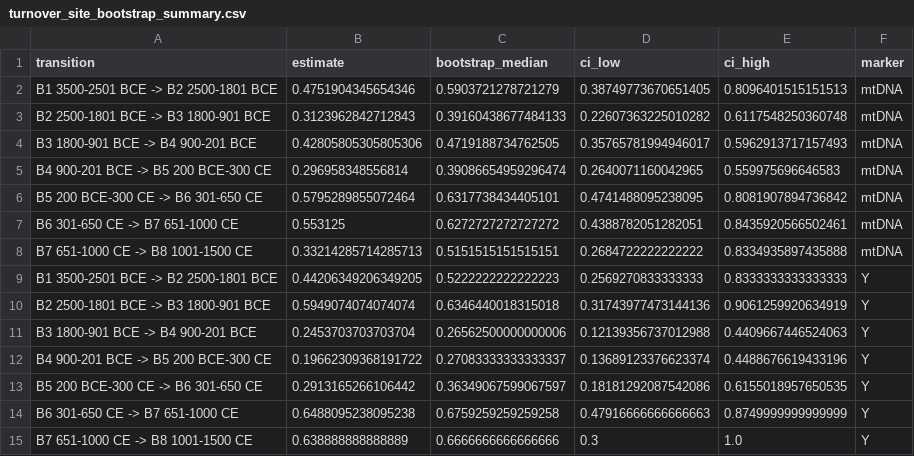
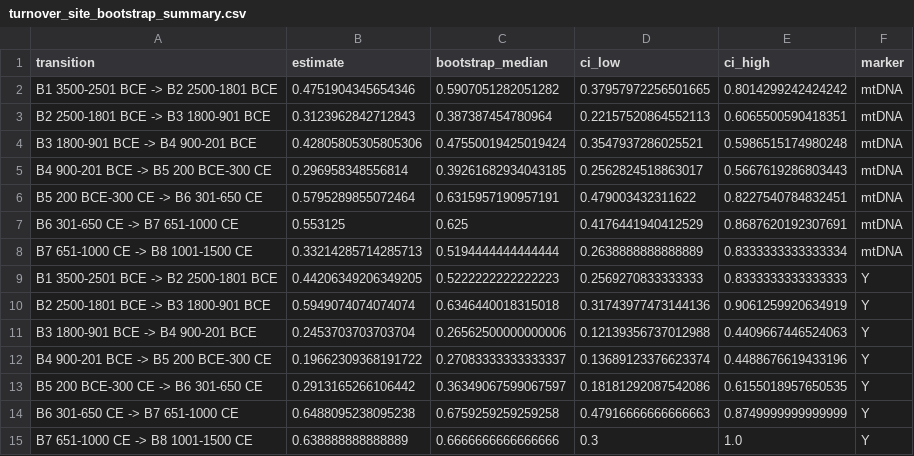
Before and after one commit to diana-samarkhanova/central-asia-uniparental-adna, a CSV file: results/aadr-v66p1_2026-07-25/tables/turnover_site_bootstrap_summary.csv, drawn as a sheet.

```diff
--- a/results/aadr-v66p1_2026-07-25/tables/turnover_site_bootstrap_summary.csv
+++ b/results/aadr-v66p1_2026-07-25/tables/turnover_site_bootstrap_summary.csv
@@ -1,9 +1,9 @@
 transition,estimate,bootstrap_median,ci_low,ci_high,marker
-B1 3500-2501 BCE -> B2 2500-1801 BCE,0.4751904345654346,0.5903721278721279,0.38749773670651405,0.8096401515151513,mtDNA
-B2 2500-1801 BCE -> B3 1800-901 BCE,0.3123962842712843,0.39160438677484133,0.22607363225010282,0.6117548250360748,mtDNA
-B3 1800-901 BCE -> B4 900-201 BCE,0.42805805305805306,0.4719188734762505,0.35765781994946017,0.5962913717157493,mtDNA
-B4 900-201 BCE -> B5 200 BCE-300 CE,0.296958348556814,0.39086654959296474,0.2640071160042965,0.559975696646583,mtDNA
-B5 200 BCE-300 CE -> B6 301-650 CE,0.5795289855072464,0.6317738434405101,0.4741488095238095,0.8081907894736842,mtDNA
-B6 301-650 CE -> B7 651-1000 CE,0.553125,0.6272727272727272,0.4388782051282051,0.8435920566502461,mtDNA
-B7 651-1000 CE -> B8 1001-1500 CE,0.33214285714285713,0.5151515151515151,0.2684722222222222,0.8334935897435888,mtDNA
+B1 3500-2501 BCE -> B2 2500-1801 BCE,0.4751904345654346,0.5907051282051282,0.37957972256501665,0.8014299242424242,mtDNA
+B2 2500-1801 BCE -> B3 1800-901 BCE,0.3123962842712843,0.387387454780964,0.22157520864552113,0.6065500590418351,mtDNA
+B3 1800-901 BCE -> B4 900-201 BCE,0.42805805305805306,0.47550019425019424,0.3547937286025521,0.5986515174980248,mtDNA
+B4 900-201 BCE -> B5 200 BCE-300 CE,0.296958348556814,0.39261682934043185,0.2562824518863017,0.5667619286803443,mtDNA
+B5 200 BCE-300 CE -> B6 301-650 CE,0.5795289855072464,0.6315957190957191,0.479003432311622,0.8227540784832451,mtDNA
+B6 301-650 CE -> B7 651-1000 CE,0.553125,0.625,0.4176441940412529,0.8687620192307691,mtDNA
+B7 651-1000 CE -> B8 1001-1500 CE,0.33214285714285713,0.5194444444444444,0.2638888888888889,0.8333333333333334,mtDNA
 B1 3500-2501 BCE -> B2 2500-1801 BCE,0.44206349206349205,0.5222222222222223,0.2569270833333333,0.8333333333333333,Y
```
Also changed, not shown: data/SOURCES.tsv, results/aadr-v66p1_2026-07-25/tables/global_composition_sensitivity_tests.csv, 55 other files.
